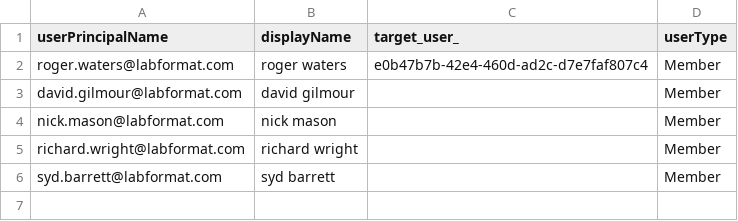
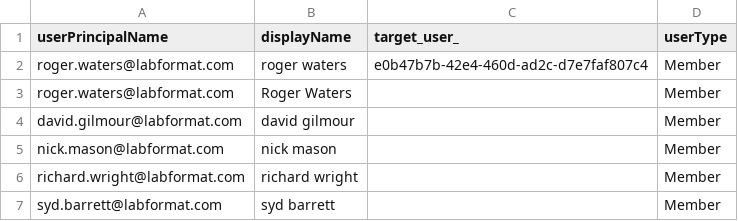
Before and after one commit to format81/AzureSentinel, a CSV file: data/exportUser_test.csv, drawn as a sheet.

Commit message:
Update exportUser_test.csv

```diff
--- a/data/exportUser_test.csv
+++ b/data/exportUser_test.csv
@@ -2,2 +2,3 @@
 "roger.waters@labformat.com","roger waters","e0b47b7b-42e4-460d-ad2c-d7e7faf807c4","Member"
+"roger.waters@labformat.com","Roger Waters","","Member"
 "david.gilmour@labformat.com","david gilmour","","Member"
```
